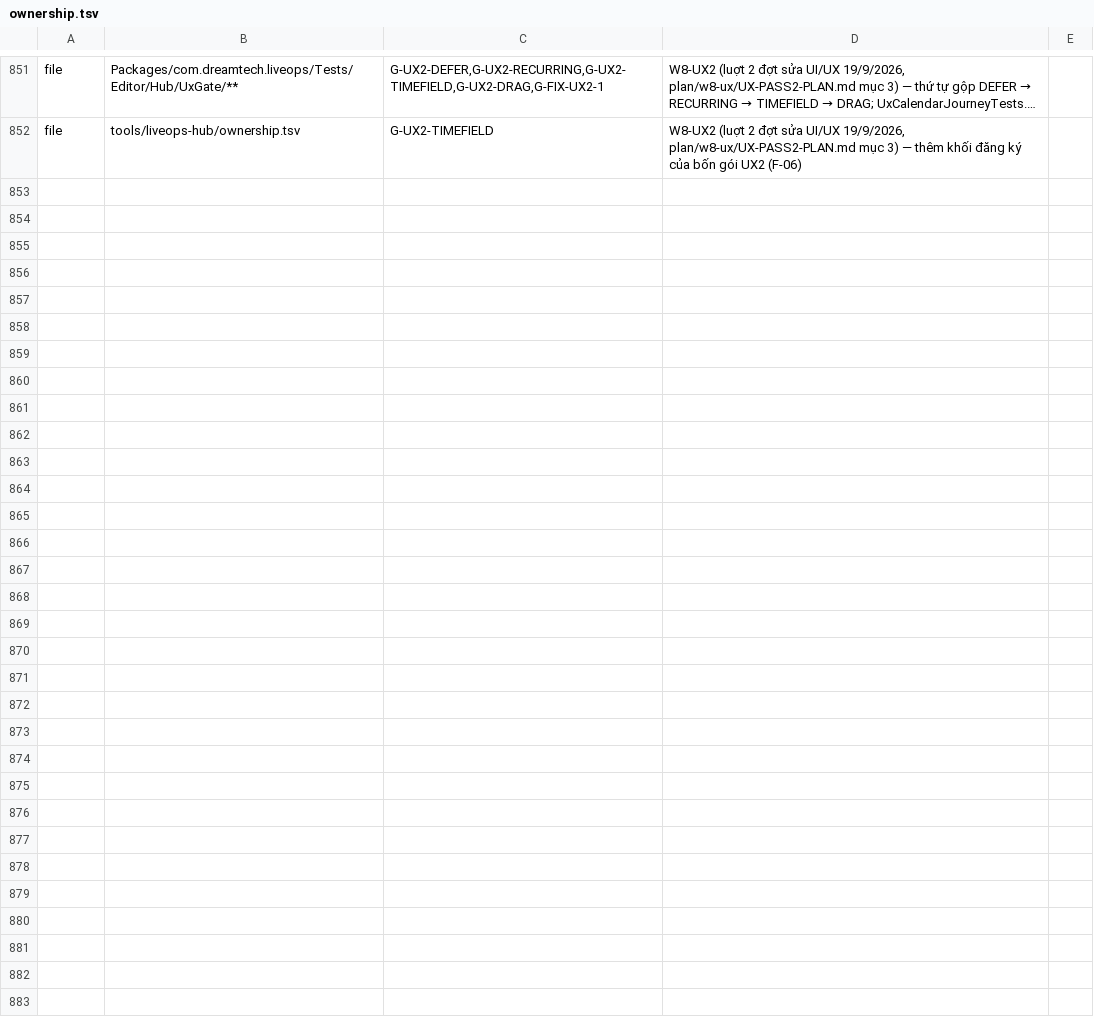
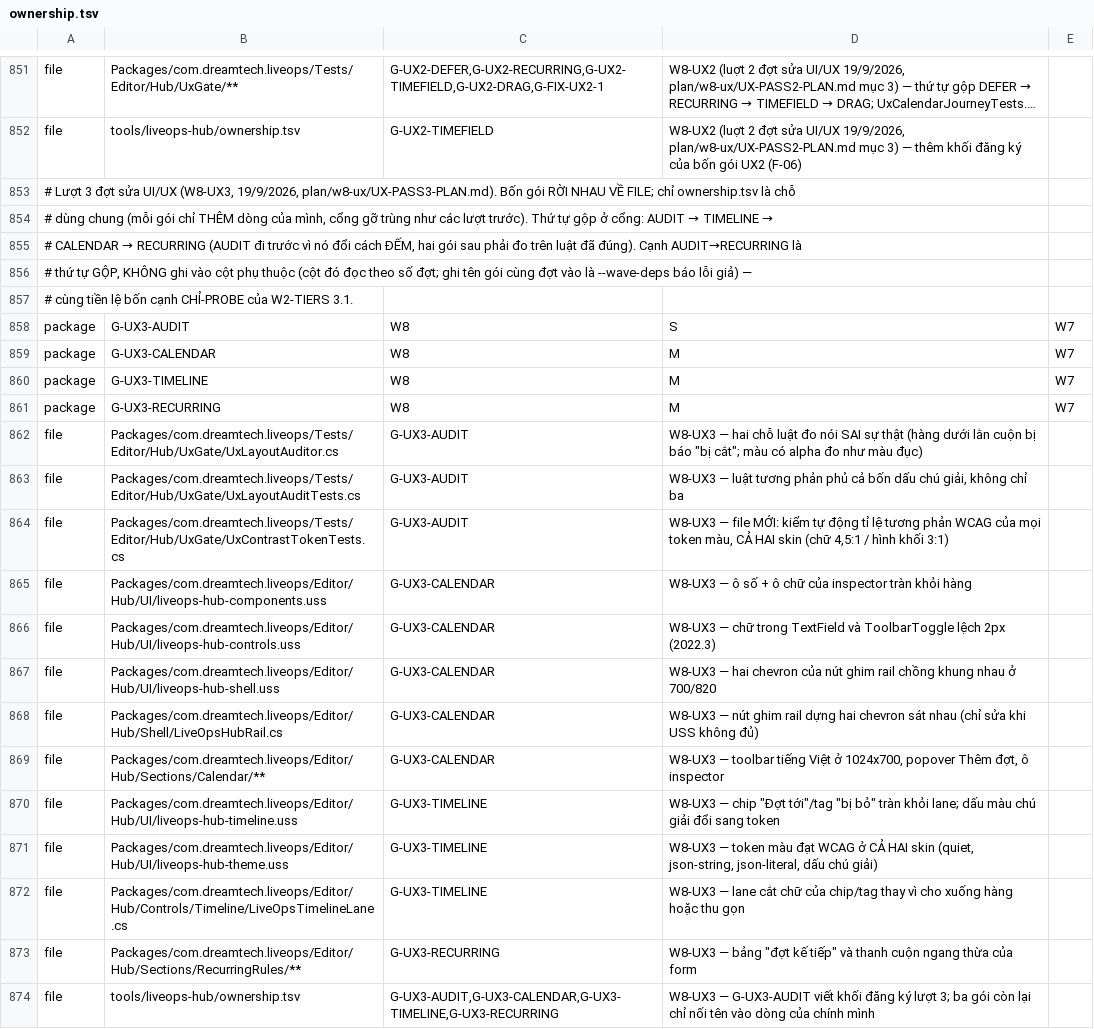
Before and after one commit to TeamAcMong/unity-liveops, a TSV file: tools/liveops-hub/ownership.tsv, drawn as a sheet; only a part is shown, gaps mark what is left out; long unchanged cells end in …; the diff names each change by its address in the sheet, - before the commit and + after, or states it on an @@ line.

```diff
--- a/tools/liveops-hub/ownership.tsv
+++ b/tools/liveops-hub/ownership.tsv
+row 853: # Lượt 3 đợt sửa UI/UX (W8-UX3, 19/9/2026, plan/w8-ux/UX-PASS3-PLAN.md). Bốn gói RỜI NHAU VỀ FILE; chỉ ownership.tsv là chỗ
+row 854: # dùng chung (mỗi gói chỉ THÊM dòng của mình, cổng gỡ trùng như các lượt trước). Thứ tự gộp ở cổng: AUDIT → TIMELINE →
+row 855: # CALENDAR → RECURRING (AUDIT đi trước vì nó đổi cách ĐẾM, hai gói sau phải đo trên luật đã đúng). Cạnh AUDIT→RECURRING là
+row 856: # thứ tự GỘP, KHÔNG ghi vào cột phụ thuộc (cột đó đọc theo số đợt; ghi tên gói cùng đợt vào là --wave-deps báo lỗi giả) —
+row 857: # cùng tiền lệ bốn cạnh CHỈ-PROBE của W2-TIERS 3.1.
+row 858: package | G-UX3-AUDIT | W8 | S | W7
+row 859: package | G-UX3-CALENDAR | W8 | M | W7
+row 860: package | G-UX3-TIMELINE | W8 | M | W7
+row 861: package | G-UX3-RECURRING | W8 | M | W7
+row 862: file | Packages/com.dreamtech.liveops/Tests/Editor/Hub/UxGate/UxLayoutAuditor.cs | G-UX3-AUDIT | W8-UX3 — hai chỗ luật đo nói SAI sự thật (hàng dưới lằn cuộn bị báo "bị cắt"; màu có alpha đo như màu đục)
+row 863: file | Packages/com.dreamtech.liveops/Tests/Editor/Hub/UxGate/UxLayoutAuditTests.cs | G-UX3-AUDIT | W8-UX3 — luật tương phản phủ cả bốn dấu chú giải, không chỉ ba
+row 864: file | Packages/com.dreamtech.liveops/Tests/Editor/Hub/UxGate/UxContrastTokenTests.cs | G-UX3-AUDIT | W8-UX3 — file MỚI: kiểm tự động tỉ lệ tương phản WCAG của mọi token màu, CẢ HAI skin (chữ 4,5:1 / hình khối 3:1)
+row 865: file | Packages/com.dreamtech.liveops/Editor/Hub/UI/liveops-hub-components.uss | G-UX3-CALENDAR | W8-UX3 — ô số + ô chữ của inspector tràn khỏi hàng
+row 866: file | Packages/com.dreamtech.liveops/Editor/Hub/UI/liveops-hub-controls.uss | G-UX3-CALENDAR | W8-UX3 — chữ trong TextField và ToolbarToggle lệch 2px (2022.3)
+row 867: file | Packages/com.dreamtech.liveops/Editor/Hub/UI/liveops-hub-shell.uss | G-UX3-CALENDAR | W8-UX3 — hai chevron của nút ghim rail chồng khung nhau ở 700/820
+row 868: file | Packages/com.dreamtech.liveops/Editor/Hub/Shell/LiveOpsHubRail.cs | G-UX3-CALENDAR | W8-UX3 — nút ghim rail dựng hai chevron sát nhau (chỉ sửa khi USS không đủ)
+row 869: file | Packages/com.dreamtech.liveops/Editor/Hub/Sections/Calendar/** | G-UX3-CALENDAR | W8-UX3 — toolbar tiếng Việt ở 1024x700, popover Thêm đợt, ô inspector
+row 870: file | Packages/com.dreamtech.liveops/Editor/Hub/UI/liveops-hub-timeline.uss | G-UX3-TIMELINE | W8-UX3 — chip "Đợt tới"/tag "bị bỏ" tràn khỏi lane; dấu màu chú giải đổi sang token
+row 871: file | Packages/com.dreamtech.liveops/Editor/Hub/UI/liveops-hub-theme.uss | G-UX3-TIMELINE | W8-UX3 — token màu đạt WCAG ở CẢ HAI skin (quiet, json-string, json-literal, dấu chú giải)
+row 872: file | Packages/com.dreamtech.liveops/Editor/Hub/Controls/Timeline/LiveOpsTimelineLane.cs | G-UX3-TIMELINE | W8-UX3 — lane cắt chữ của chip/tag thay vì cho xuống hàng hoặc thu gọn
+row 873: file | Packages/com.dreamtech.liveops/Editor/Hub/Sections/RecurringRules/** | G-UX3-RECURRING | W8-UX3 — bảng "đợt kế tiếp" và thanh cuộn ngang thừa của form
+row 874: file | tools/liveops-hub/ownership.tsv | G-UX3-AUDIT,G-UX3-CALENDAR,G-UX3-TIMELINE,G-UX3-RECURRING | W8-UX3 — G-UX3-AUDIT viết khối đăng ký lượt 3; ba gói còn lại chỉ nối tên vào dòng của chính mình
```
